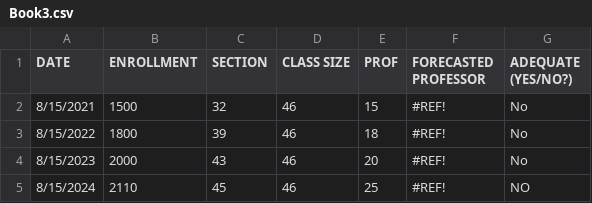
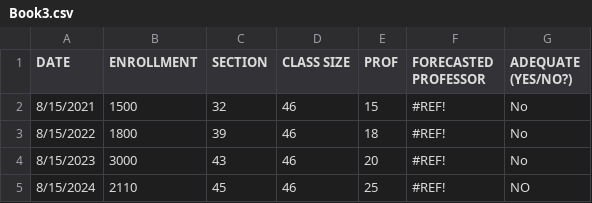
Before and after one commit to MattSpanish/Thesis, a CSV file: Book3.csv, drawn as a sheet.

```diff
--- a/Book3.csv
+++ b/Book3.csv
@@ -3,3 +3,3 @@
 "8/15/2022","1800","39","46","18","#REF!","No"
-"8/15/2023","2000","43","46","20","#REF!","No"
+"8/15/2023","3000","43","46","20","#REF!","No"
 "8/15/2024","2110","45","46","25","#REF!","NO"
```
Also changed, not shown: Book3_with_predictions.csv, 4 other files.
